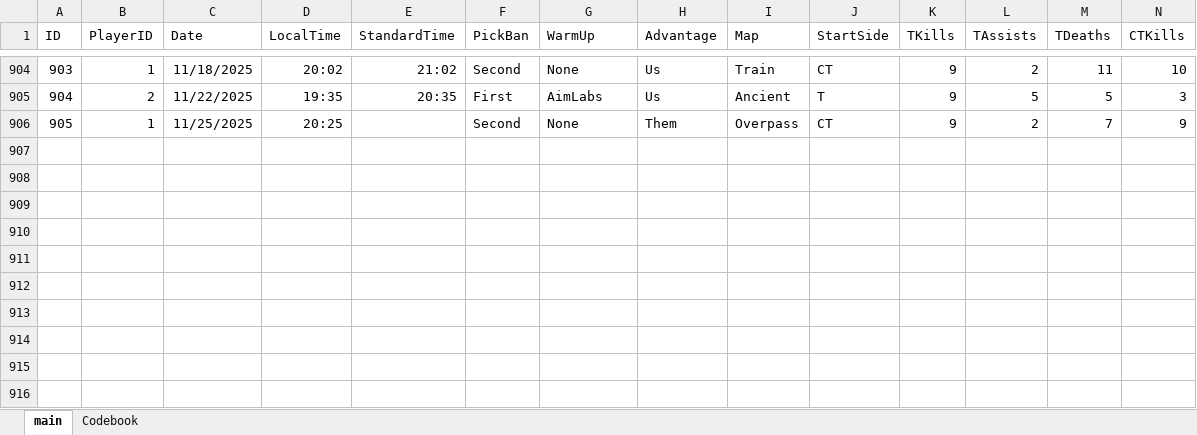
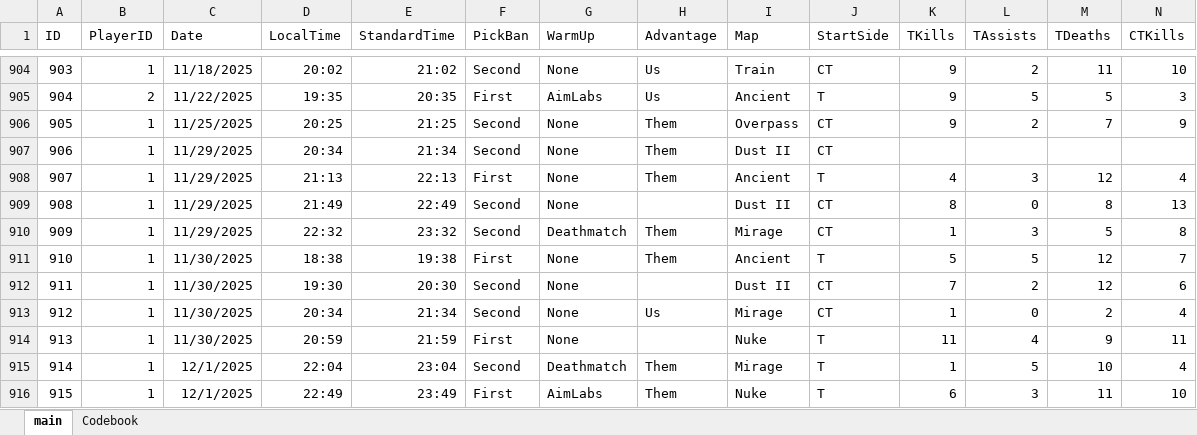
Before and after one commit to HardWare68/HardWareWebsite, an Excel workbook: datasets/xlsx/CounterStrike2.xlsx, sheet main, drawn as a sheet; only a part is shown, gaps mark what is left out; values as stored, in another font and other column widths than the file's, no borders; table styles not drawn; rows hold the shown columns only; the diff names each change by its address in the sheet, - before the commit and + after, or states it on an @@ line.

Commit message:
Auto: Weekly update of data

```diff
--- a/datasets/xlsx/CounterStrike2.xlsx (sheet main)
+++ b/datasets/xlsx/CounterStrike2.xlsx (sheet main)
-E906 (StandardTime): (empty)
+E906 (StandardTime): 21:25
+row 907: 906 | 1 | 11/29/2025 | 20:34 | 21:34 | Second | None | Them | Dust II | CT
+row 908: 907 | 1 | 11/29/2025 | 21:13 | 22:13 | First | None | Them | Ancient | T | 4 | 3 | 12 | 4
+row 909: 908 | 1 | 11/29/2025 | 21:49 | 22:49 | Second | None |  | Dust II | CT | 8 | 0 | 8 | 13
+row 910: 909 | 1 | 11/29/2025 | 22:32 | 23:32 | Second | Deathmatch | Them | Mirage | CT | 1 | 3 | 5 | 8
+row 911: 910 | 1 | 11/30/2025 | 18:38 | 19:38 | First | None | Them | Ancient | T | 5 | 5 | 12 | 7
+row 912: 911 | 1 | 11/30/2025 | 19:30 | 20:30 | Second | None |  | Dust II | CT | 7 | 2 | 12 | 6
+row 913: 912 | 1 | 11/30/2025 | 20:34 | 21:34 | Second | None | Us | Mirage | CT | 1 | 0 | 2 | 4
+row 914: 913 | 1 | 11/30/2025 | 20:59 | 21:59 | First | None |  | Nuke | T | 11 | 4 | 9 | 11
+row 915: 914 | 1 | 12/1/2025 | 22:04 | 23:04 | Second | Deathmatch | Them | Mirage | T | 1 | 5 | 10 | 4
+row 916: 915 | 1 | 12/1/2025 | 22:49 | 23:49 | First | AimLabs | Them | Nuke | T | 6 | 3 | 11 | 10
```
Also changed, not shown: 1 other file.
